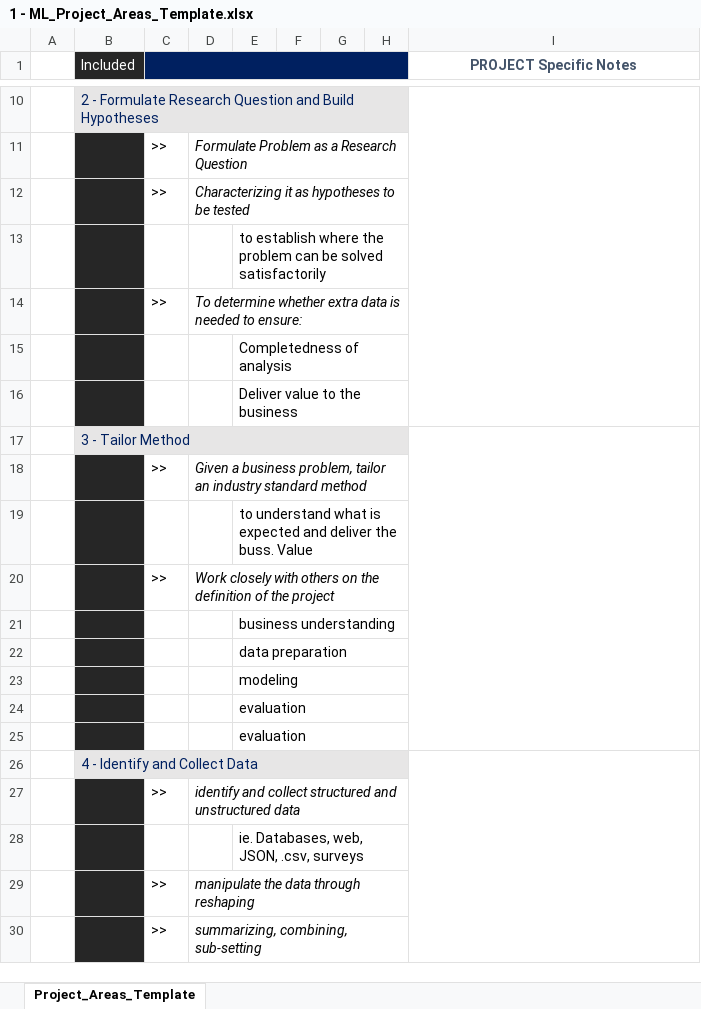
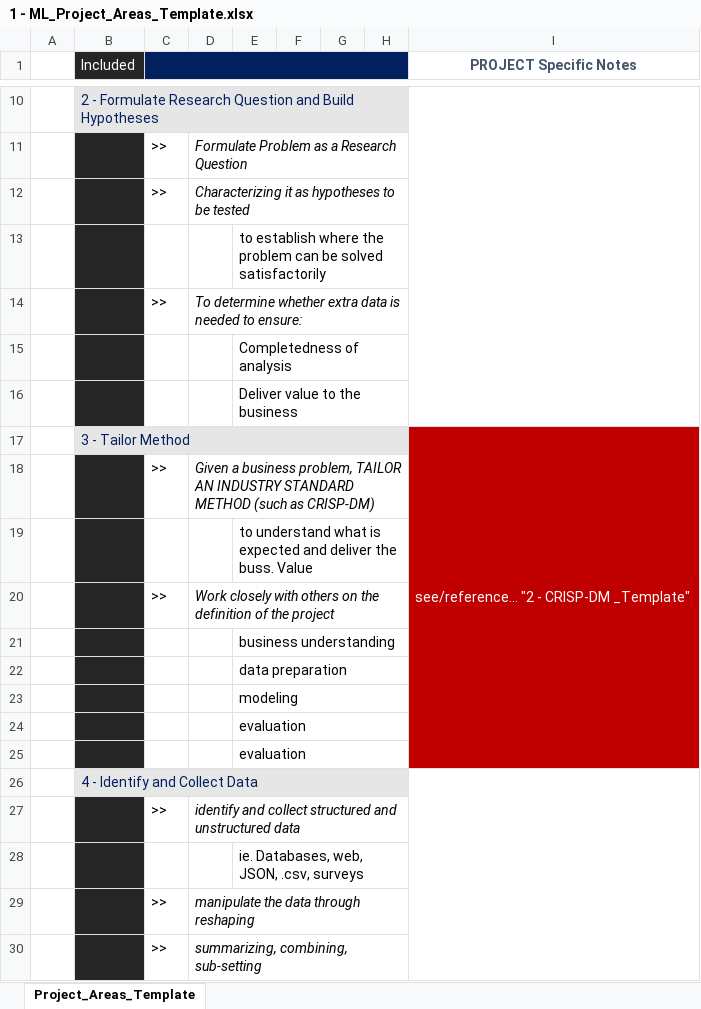
Before and after one commit to ElenaE873/data-methodology_resources, an Excel workbook: 1 - ML_Project_Areas_Template.xlsx, sheet Project_Areas_Template, drawn as a sheet; only a part is shown, gaps mark what is left out; values as stored, in another font and other column widths than the file's, no borders; the diff names each change by its address in the sheet, - before the commit and + after, or states it on an @@ line.

Commit message:
Update 1 - ML_Project_Areas_Template.xlsx

```diff
--- a/1 - ML_Project_Areas_Template.xlsx (sheet Project_Areas_Template)
+++ b/1 - ML_Project_Areas_Template.xlsx (sheet Project_Areas_Template)
-I17 (PROJECT Specific Notes): (empty)
+I17 (PROJECT Specific Notes): see/reference… "2 - CRISP-DM _Template"
-I17:I25 fill: none
+I17:I25 fill: #C00000
-D18: …business problem, tailor an industry standard method
+D18: …business problem, TAILOR AN INDUSTRY STANDARD METHOD (such as CRISP-DM)
```
